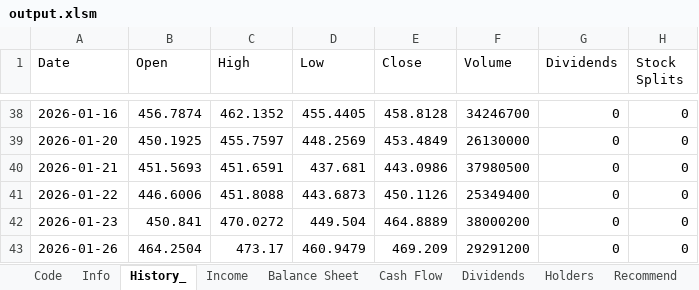
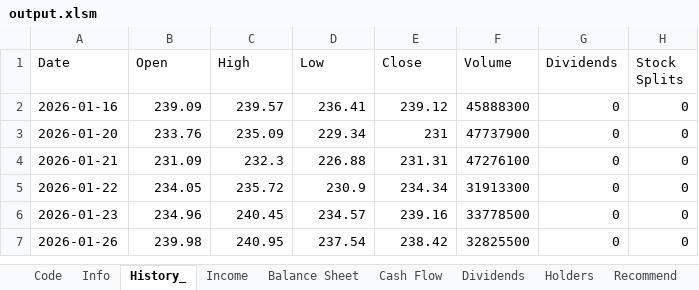
Before and after one commit to XTMay/Trading_Project, an Excel workbook: StockTool_Windows/output.xlsm, sheet History_, drawn as a sheet; only a part is shown, gaps mark what is left out; values as stored, in another font and other column widths than the file's, no borders; addresses are those after the commit; the diff covers the shown part only; the diff names each change by its address in the sheet, - before the commit and + after, or states it on an @@ line.

```diff
--- a/StockTool_Windows/output.xlsm (sheet History_)
+++ b/StockTool_Windows/output.xlsm (sheet History_)
-B2 (Open): 456.7874
+B2 (Open): 239.09
-C2 (High): 462.1352
+C2 (High): 239.57
-D2 (Low): 455.4405
+D2 (Low): 236.41
-E2 (Close): 458.8128
+E2 (Close): 239.12
-F2 (Volume): 34246700
+F2 (Volume): 45888300
-B3 (Open): 450.1925
+B3 (Open): 233.76
-C3 (High): 455.7597
+C3 (High): 235.09
-D3 (Low): 448.2569
+D3 (Low): 229.34
-E3 (Close): 453.4849
+E3 (Close): 231
-F3 (Volume): 26130000
+F3 (Volume): 47737900
-B4 (Open): 451.5693
+B4 (Open): 231.09
-C4 (High): 451.6591
+C4 (High): 232.3
-D4 (Low): 437.681
+D4 (Low): 226.88
-E4 (Close): 443.0986
+E4 (Close): 231.31
-F4 (Volume): 37980500
+F4 (Volume): 47276100
-B5 (Open): 446.6006
+B5 (Open): 234.05
-C5 (High): 451.8088
+C5 (High): 235.72
-D5 (Low): 443.6873
+D5 (Low): 230.9
-E5 (Close): 450.1126
+E5 (Close): 234.34
-F5 (Volume): 25349400
+F5 (Volume): 31913300
-B6 (Open): 450.841
+B6 (Open): 234.96
-C6 (High): 470.0272
+C6 (High): 240.45
-D6 (Low): 449.504
+D6 (Low): 234.57
-E6 (Close): 464.8889
+E6 (Close): 239.16
-F6 (Volume): 38000200
+F6 (Volume): 33778500
-B7 (Open): 464.2504
+B7 (Open): 239.98
-C7 (High): 473.17
+C7 (High): 240.95
-D7 (Low): 460.9479
+D7 (Low): 237.54
-E7 (Close): 469.209
+E7 (Close): 238.42
-F7 (Volume): 29291200
+F7 (Volume): 32825500
```
Also changed, not shown: 36 added rows, 36 removed rows and 96 edited cells elsewhere in this sheet, sheet Balance Sheet, sheet Cash Flow, sheet Holders, sheet Dividends, sheet Code, sheet Info, 1 more sheet, 2 other files.
